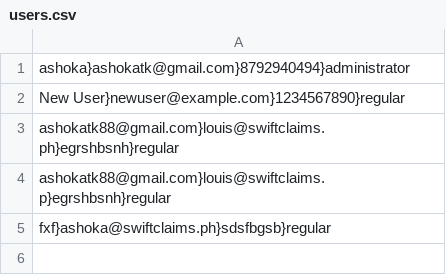
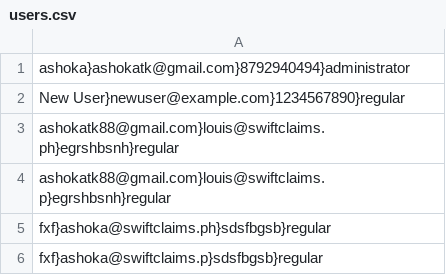
Before and after one commit to ashoka-swiftclaims/test, a CSV file: users.csv, drawn as a sheet; the diff names each change by its address in the sheet, - before the commit and + after, or states it on an @@ line.

Commit message:
Append new row to CSV file

```diff
--- a/users.csv
+++ b/users.csv
+row 6: fxf}ashoka@swiftclaims.p}sdsfbgsb}regular
```
